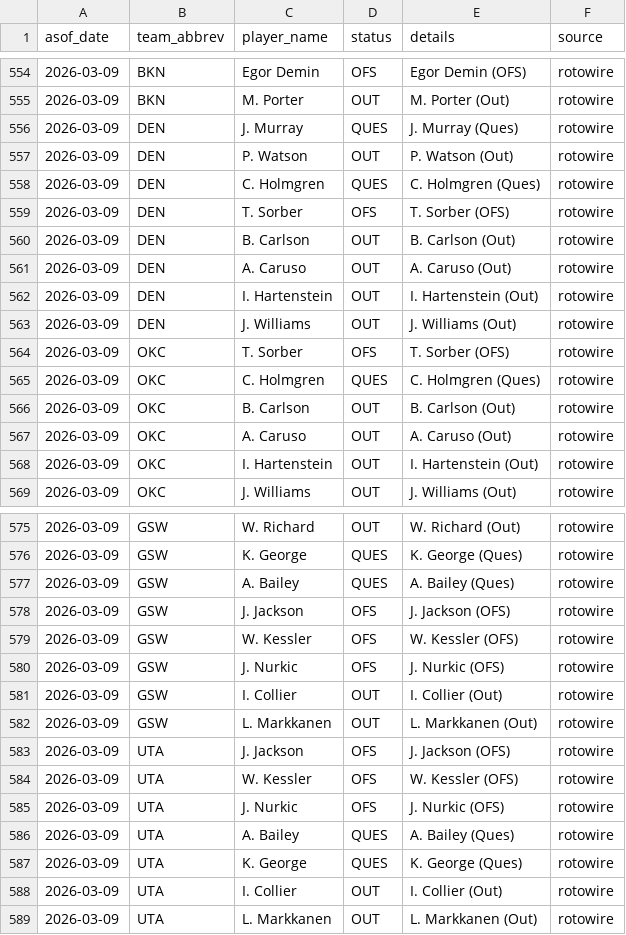
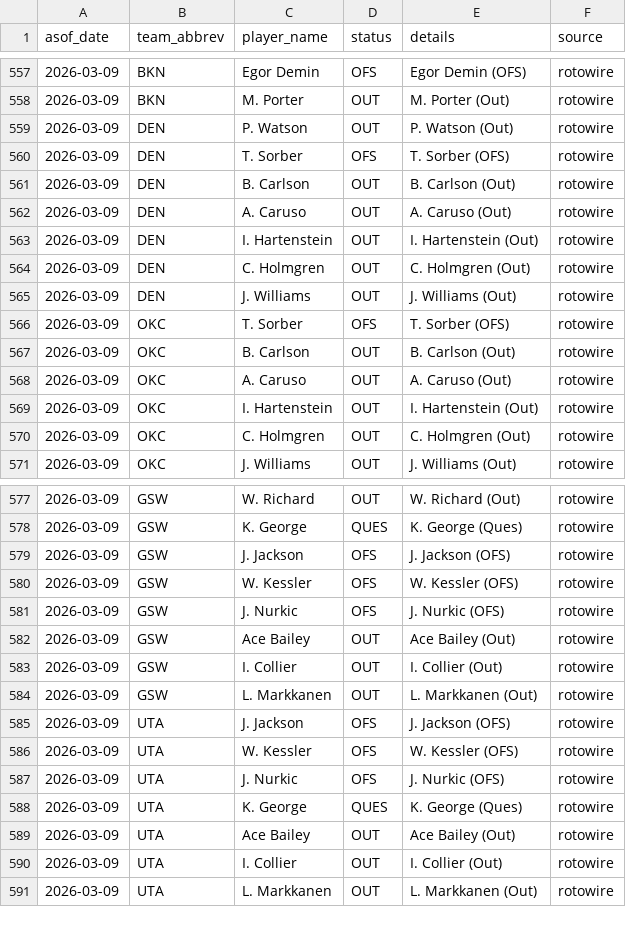
Before and after one commit to oliver-monday/NBAgent, a CSV file: logs/injury_log.csv, drawn as a sheet; only a part is shown, gaps mark what is left out; the diff covers the shown part only.

```diff
--- a/logs/injury_log.csv
+++ b/logs/injury_log.csv
@@ -555,5 +558,3 @@ asof_date,team_abbrev,player_name,status,details,source
 2026-03-09,BKN,M. Porter,OUT,M. Porter (Out),rotowire
-2026-03-09,DEN,J. Murray,QUES,J. Murray (Ques),rotowire
 2026-03-09,DEN,P. Watson,OUT,P. Watson (Out),rotowire
-2026-03-09,DEN,C. Holmgren,QUES,C. Holmgren (Ques),rotowire
 2026-03-09,DEN,T. Sorber,OFS,T. Sorber (OFS),rotowire
@@ -562,5 +563,5 @@ asof_date,team_abbrev,player_name,status,details,source
 2026-03-09,DEN,I. Hartenstein,OUT,I. Hartenstein (Out),rotowire
+2026-03-09,DEN,C. Holmgren,OUT,C. Holmgren (Out),rotowire
 2026-03-09,DEN,J. Williams,OUT,J. Williams (Out),rotowire
 2026-03-09,OKC,T. Sorber,OFS,T. Sorber (OFS),rotowire
-2026-03-09,OKC,C. Holmgren,QUES,C. Holmgren (Ques),rotowire
 2026-03-09,OKC,B. Carlson,OUT,B. Carlson (Out),rotowire
@@ -568,2 +569,3 @@ asof_date,team_abbrev,player_name,status,details,source
 2026-03-09,OKC,I. Hartenstein,OUT,I. Hartenstein (Out),rotowire
+2026-03-09,OKC,C. Holmgren,OUT,C. Holmgren (Out),rotowire
 2026-03-09,OKC,J. Williams,OUT,J. Williams (Out),rotowire
@@ -576,3 +578,2 @@ asof_date,team_abbrev,player_name,status,details,source
 2026-03-09,GSW,K. George,QUES,K. George (Ques),rotowire
-2026-03-09,GSW,A. Bailey,QUES,A. Bailey (Ques),rotowire
 2026-03-09,GSW,J. Jackson,OFS,J. Jackson (OFS),rotowire
@@ -580,2 +581,3 @@ asof_date,team_abbrev,player_name,status,details,source
 2026-03-09,GSW,J. Nurkic,OFS,J. Nurkic (OFS),rotowire
+2026-03-09,GSW,Ace Bailey,OUT,Ace Bailey (Out),rotowire
 2026-03-09,GSW,I. Collier,OUT,I. Collier (Out),rotowire
@@ -585,4 +587,4 @@ asof_date,team_abbrev,player_name,status,details,source
 2026-03-09,UTA,J. Nurkic,OFS,J. Nurkic (OFS),rotowire
-2026-03-09,UTA,A. Bailey,QUES,A. Bailey (Ques),rotowire
 2026-03-09,UTA,K. George,QUES,K. George (Ques),rotowire
+2026-03-09,UTA,Ace Bailey,OUT,Ace Bailey (Out),rotowire
 2026-03-09,UTA,I. Collier,OUT,I. Collier (Out),rotowire
```
Also changed, not shown: 2 moved rows elsewhere in this file, 1 other file.
